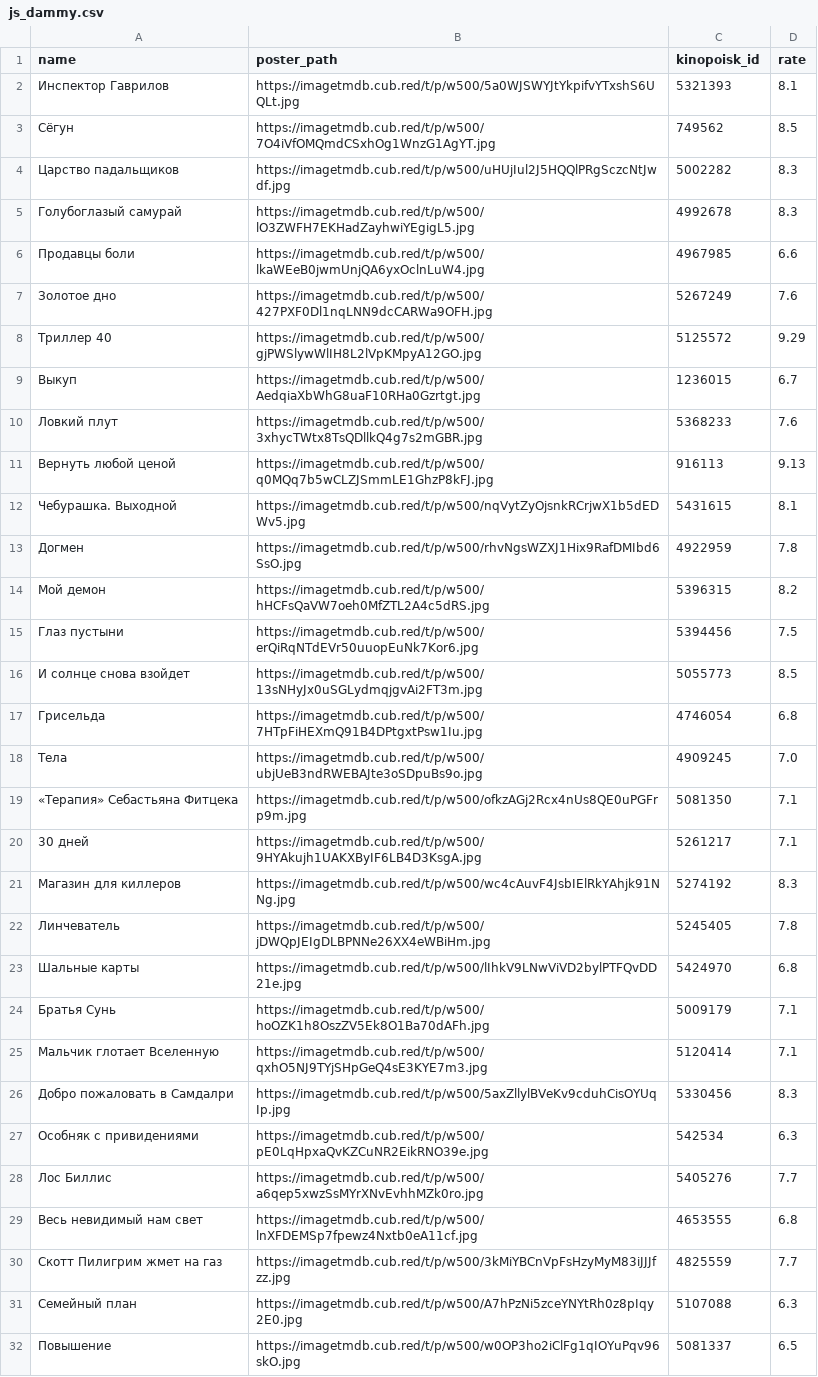
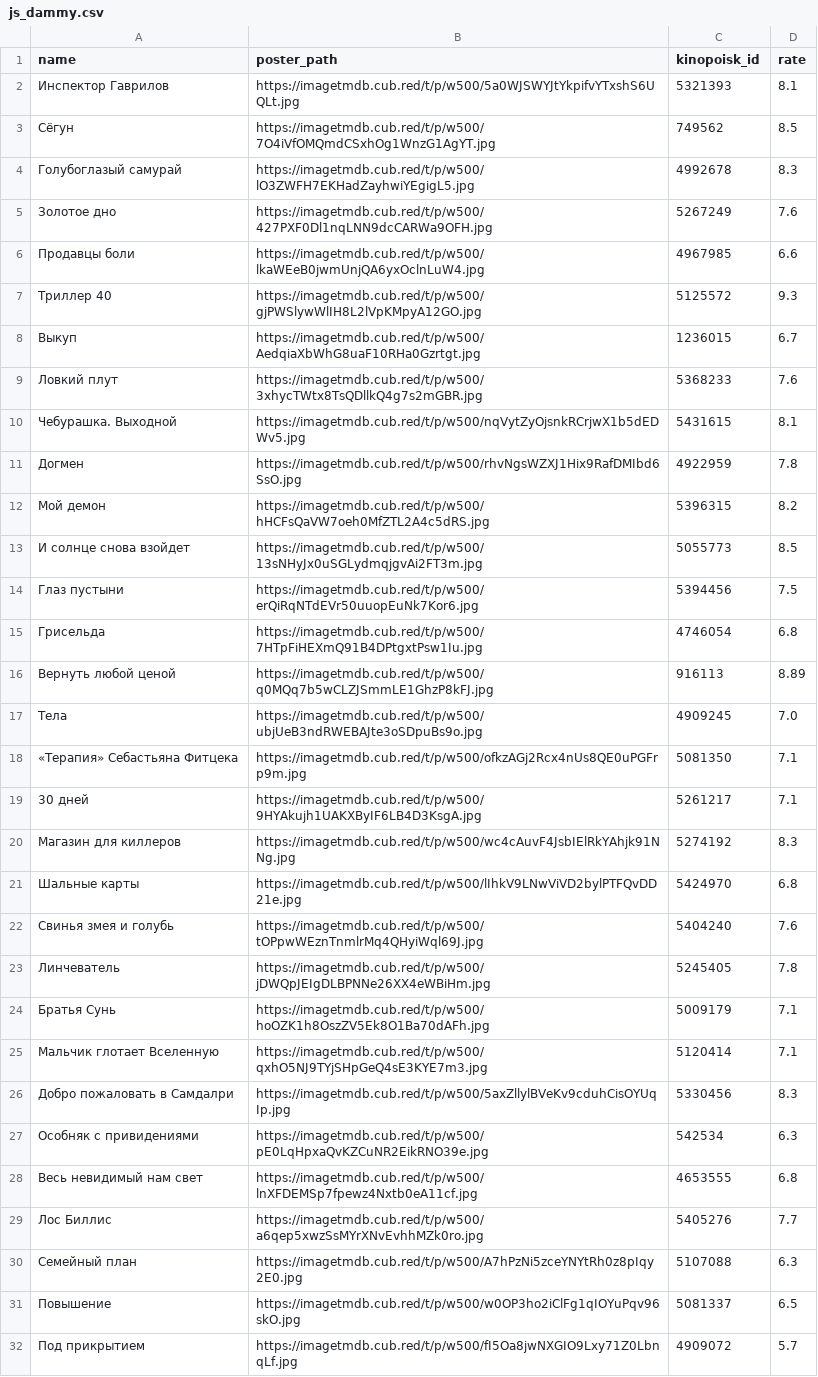
Before and after one commit to obeyadw/obeyadw.github.io, a CSV file: js_dammy.csv, drawn as a sheet; only a part is shown; the shorter side is filled out with more unchanged rows; the diff covers the shown part only.

Commit message:
committing files

```diff
--- a/js_dammy.csv
+++ b/js_dammy.csv
@@ -3,10 +3,8 @@ name,poster_path,kinopoisk_id,rate
 Сёгун,https://imagetmdb.cub.red/t/p/w500/7O4iVfOMQmdCSxhOg1WnzG1AgYT.jpg,749562,8.5
-Царство падальщиков,https://imagetmdb.cub.red/t/p/w500/uHUjIul2J5HQQlPRgSczcNtJwdf.jpg,5002282,8.3
 Голубоглазый самурай,https://imagetmdb.cub.red/t/p/w500/lO3ZWFH7EKHadZayhwiYEgigL5.jpg,4992678,8.3
+Золотое дно,https://imagetmdb.cub.red/t/p/w500/427PXF0Dl1nqLNN9dcCARWa9OFH.jpg,5267249,7.6
 Продавцы боли,https://imagetmdb.cub.red/t/p/w500/lkaWEeB0jwmUnjQA6yxOclnLuW4.jpg,4967985,6.6
-Золотое дно,https://imagetmdb.cub.red/t/p/w500/427PXF0Dl1nqLNN9dcCARWa9OFH.jpg,5267249,7.6
-Триллеp 40,https://imagetmdb.cub.red/t/p/w500/gjPWSlywWlIH8L2lVpKMpyA12GO.jpg,5125572,9.29
+Триллеp 40,https://imagetmdb.cub.red/t/p/w500/gjPWSlywWlIH8L2lVpKMpyA12GO.jpg,5125572,9.3
 Выкуп,https://imagetmdb.cub.red/t/p/w500/AedqiaXbWhG8uaF10RHa0Gzrtgt.jpg,1236015,6.7
 Ловкий плут,https://imagetmdb.cub.red/t/p/w500/3xhycTWtx8TsQDllkQ4g7s2mGBR.jpg,5368233,7.6
-Вернуть любой ценой,https://imagetmdb.cub.red/t/p/w500/q0MQq7b5wCLZJSmmLE1GhzP8kFJ.jpg,916113,9.13
 Чебурашка. Выходной,https://imagetmdb.cub.red/t/p/w500/nqVytZyOjsnkRCrjwX1b5dEDWv5.jpg,5431615,8.1
@@ -14,5 +12,6 @@ name,poster_path,kinopoisk_id,rate
 Мой демон,https://imagetmdb.cub.red/t/p/w500/hHCFsQaVW7oeh0MfZTL2A4c5dRS.jpg,5396315,8.2
+И солнце снова взойдет,https://imagetmdb.cub.red/t/p/w500/13sNHyJx0uSGLydmqjgvAi2FT3m.jpg,5055773,8.5
 Глаз пустыни,https://imagetmdb.cub.red/t/p/w500/erQiRqNTdEVr50uuopEuNk7Kor6.jpg,5394456,7.5
-И солнце снова взойдет,https://imagetmdb.cub.red/t/p/w500/13sNHyJx0uSGLydmqjgvAi2FT3m.jpg,5055773,8.5
 Грисельда,https://imagetmdb.cub.red/t/p/w500/7HTpFiHEXmQ91B4DPtgxtPsw1Iu.jpg,4746054,6.8
+Вернуть любой ценой,https://imagetmdb.cub.red/t/p/w500/q0MQq7b5wCLZJSmmLE1GhzP8kFJ.jpg,916113,8.89
 Тела,https://imagetmdb.cub.red/t/p/w500/ubjUeB3ndRWEBAJte3oSDpuBs9o.jpg,4909245,7.0
@@ -21,4 +20,5 @@ name,poster_path,kinopoisk_id,rate
 Магазин для киллеров,https://imagetmdb.cub.red/t/p/w500/wc4cAuvF4JsbIElRkYAhjk91NNg.jpg,5274192,8.3
+Шальные карты,https://imagetmdb.cub.red/t/p/w500/lIhkV9LNwViVD2bylPTFQvDD21e.jpg,5424970,6.8
+Свинья змея и голубь,https://imagetmdb.cub.red/t/p/w500/tOPpwWEznTnmlrMq4QHyiWql69J.jpg,5404240,7.6
 Линчеватель,https://imagetmdb.cub.red/t/p/w500/jDWQpJEIgDLBPNNe26XX4eWBiHm.jpg,5245405,7.8
-Шальные карты,https://imagetmdb.cub.red/t/p/w500/lIhkV9LNwViVD2bylPTFQvDD21e.jpg,5424970,6.8
 Братья Сунь,https://imagetmdb.cub.red/t/p/w500/hoOZK1h8OszZV5Ek8O1Ba70dAFh.jpg,5009179,7.1
@@ -27,5 +27,4 @@ name,poster_path,kinopoisk_id,rate
 Особняк с привидениями,https://imagetmdb.cub.red/t/p/w500/pE0LqHpxaQvKZCuNR2EikRNO39e.jpg,542534,6.3
+Весь невидимый нам свет,https://imagetmdb.cub.red/t/p/w500/lnXFDEMSp7fpewz4Nxtb0eA11cf.jpg,4653555,6.8
 Лос Биллис,https://imagetmdb.cub.red/t/p/w500/a6qep5xwzSsMYrXNvEvhhMZk0ro.jpg,5405276,7.7
-Весь невидимый нам свет,https://imagetmdb.cub.red/t/p/w500/lnXFDEMSp7fpewz4Nxtb0eA11cf.jpg,4653555,6.8
-Скотт Пилигрим жмет на газ,https://imagetmdb.cub.red/t/p/w500/3kMiYBCnVpFsHzyMyM83iJJJfzz.jpg,4825559,7.7
 Семейный план,https://imagetmdb.cub.red/t/p/w500/A7hPzNi5zceYNYtRh0z8pIqy2E0.jpg,5107088,6.3
```
Also changed, not shown: 15 added rows, 13 removed rows, 55 moved rows and 4 edited cells elsewhere in this file.
